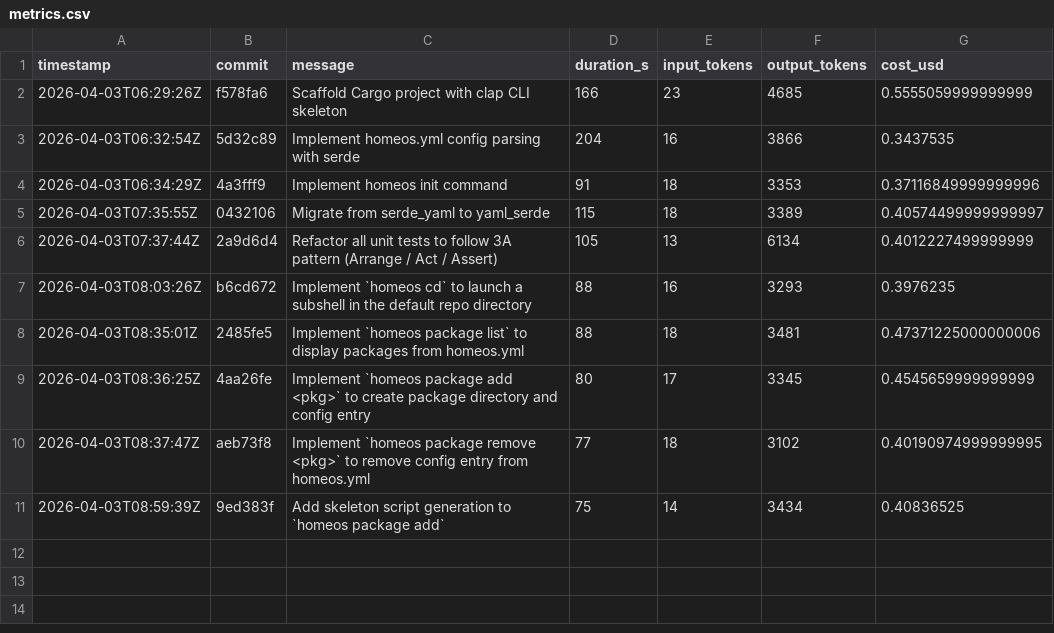
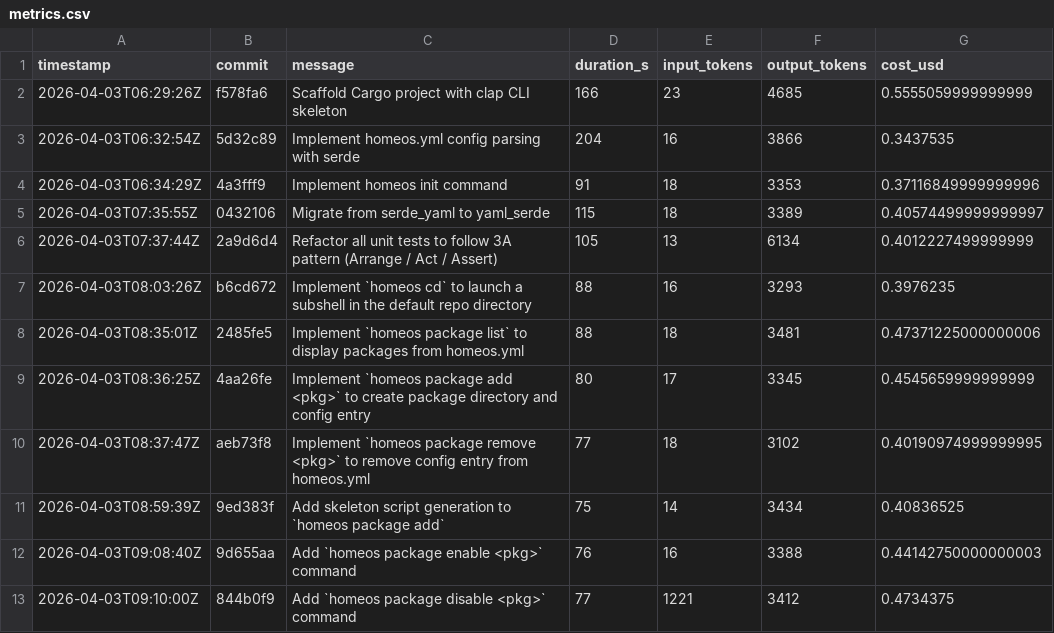
Before and after one commit to hainet50b/homeos, a CSV file: metrics.csv, drawn as a sheet.

Commit message:
Add metrics.csv for Ralph Loop run (incomplete)

```diff
--- a/metrics.csv
+++ b/metrics.csv
@@ -11 +11,3 @@ timestamp,commit,message,duration_s,input_tokens,output_tokens,cost_usd
 2026-04-03T08:59:39Z,9ed383f,"Add skeleton script generation to `homeos package add`",75,14,3434,0.40836525
+2026-04-03T09:08:40Z,9d655aa,"Add `homeos package enable <pkg>` command",76,16,3388,0.44142750000000003
+2026-04-03T09:10:00Z,844b0f9,"Add `homeos package disable <pkg>` command",77,1221,3412,0.4734375
```
